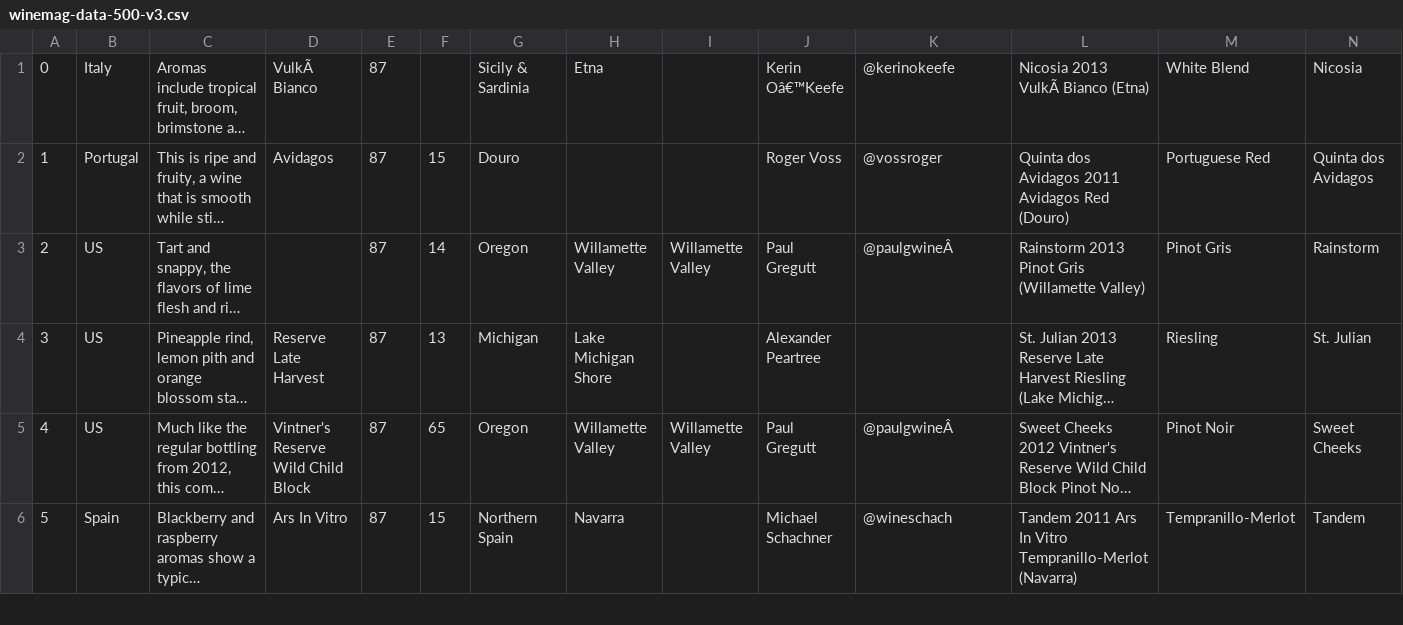
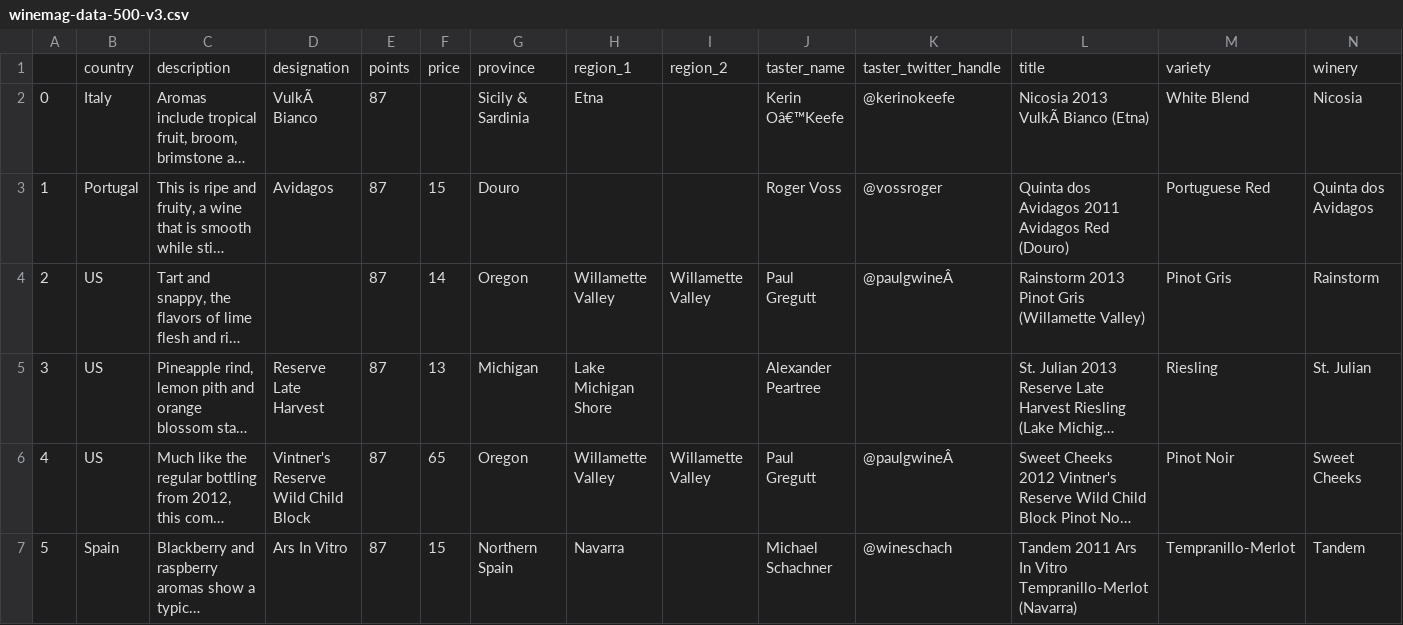
Before and after one commit to bencmbit/datasets, a CSV file: winemag-data-500-v3.csv, drawn as a sheet; only a part is shown; long unchanged cells end in …; the diff names each change by its address in the sheet, - before the commit and + after, or states it on an @@ line.

Commit message:
Add files via upload

```diff
--- a/winemag-data-500-v3.csv
+++ b/winemag-data-500-v3.csv
+row 1:  | country | description | designation | points | price | province | region_1 | region_2 | taster_name | taster_twitter_handle | title | variety | winery
```
